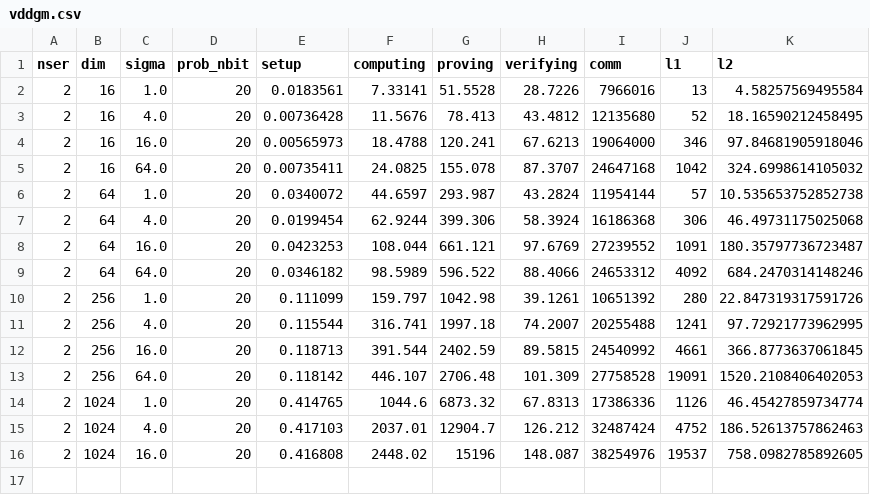
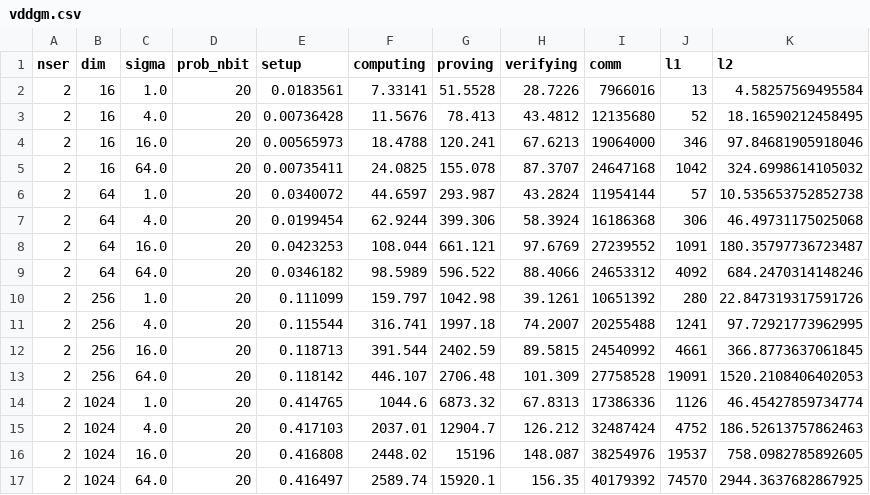
Before and after one commit to jvhs0706/VDDP, a CSV file: logs/vddgm.csv, drawn as a sheet.

Commit message:
Update vddgm logs for dim 1024 and sigma 64, run 1

```diff
--- a/logs/vddgm.csv
+++ b/logs/vddgm.csv
@@ -16 +16,2 @@ nser,dim,sigma,prob_nbit,setup,computing,proving,verifying,comm,l1,l2
 2,1024,16.0,20,0.416808,2448.02,15196,148.087,38254976,19537,758.0982785892605
+2,1024,64.0,20,0.416497,2589.74,15920.1,156.35,40179392,74570,2944.3637682867925
```
